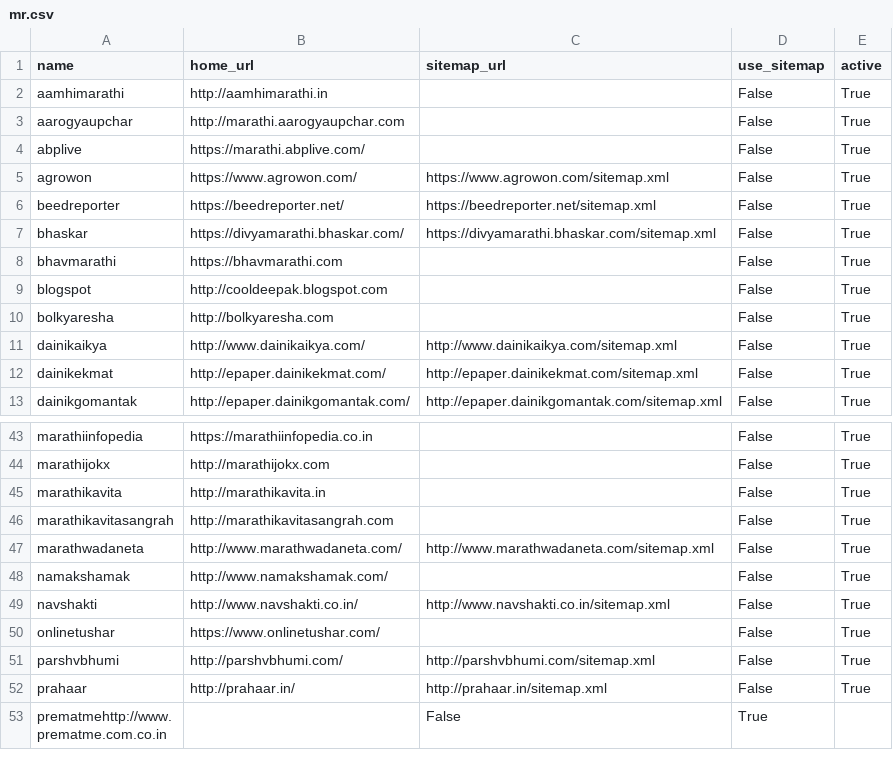
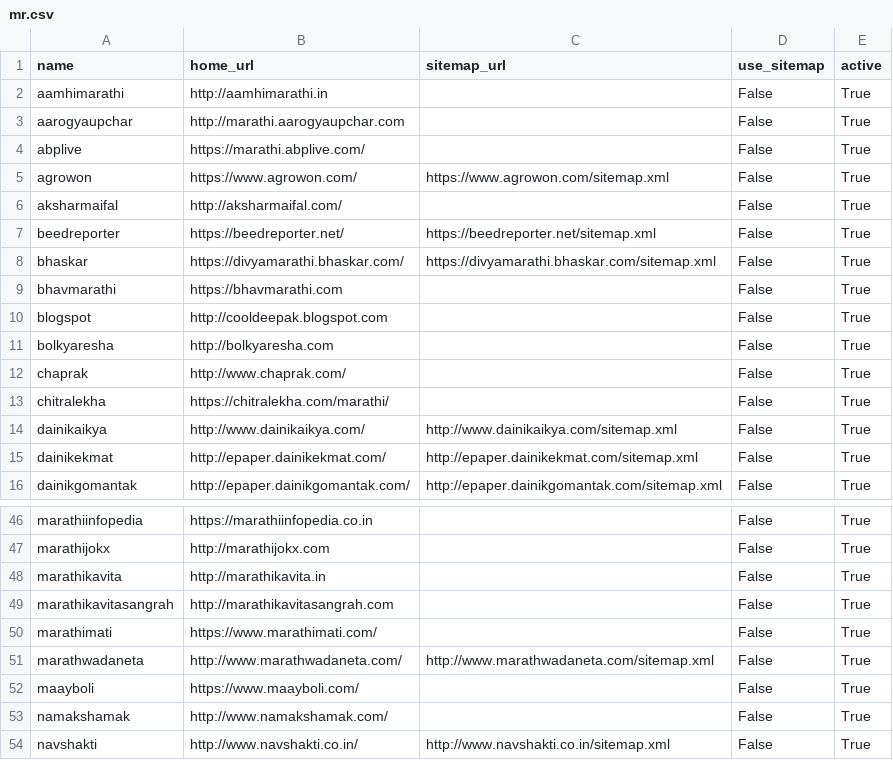
Before and after one commit to divkakwani/webcorpus, a CSV file: sources/mr.csv, drawn as a sheet; only a part is shown, gaps mark what is left out; the shorter side is filled out with more unchanged rows; the diff names each change by its address in the sheet, - before the commit and + after, or states it on an @@ line.

Commit message:
add marathi magazine

```diff
--- a/sources/mr.csv
+++ b/sources/mr.csv
+row 6: aksharmaifal | http://aksharmaifal.com/ |  | False | True
+row 12: chaprak | http://www.chaprak.com/ |  | False | True
+row 13: chitralekha | https://chitralekha.com/marathi/ |  | False | True
+row 50: marathimati | https://www.marathimati.com/ |  | False | True
+row 52: maayboli | https://www.maayboli.com/ |  | False | True
```
